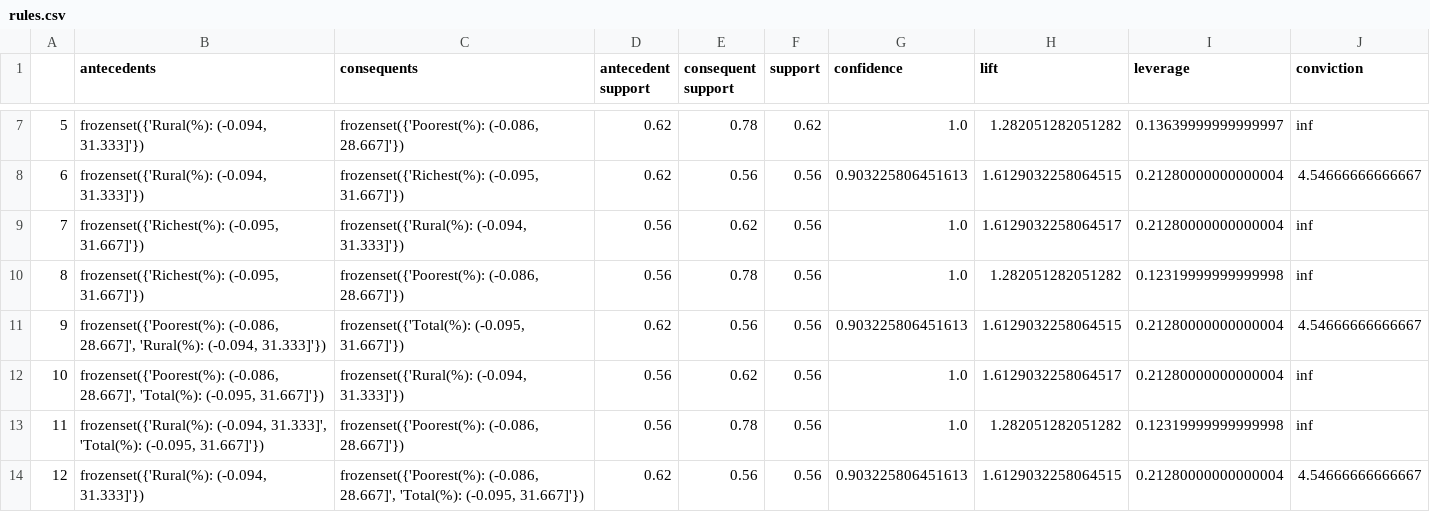
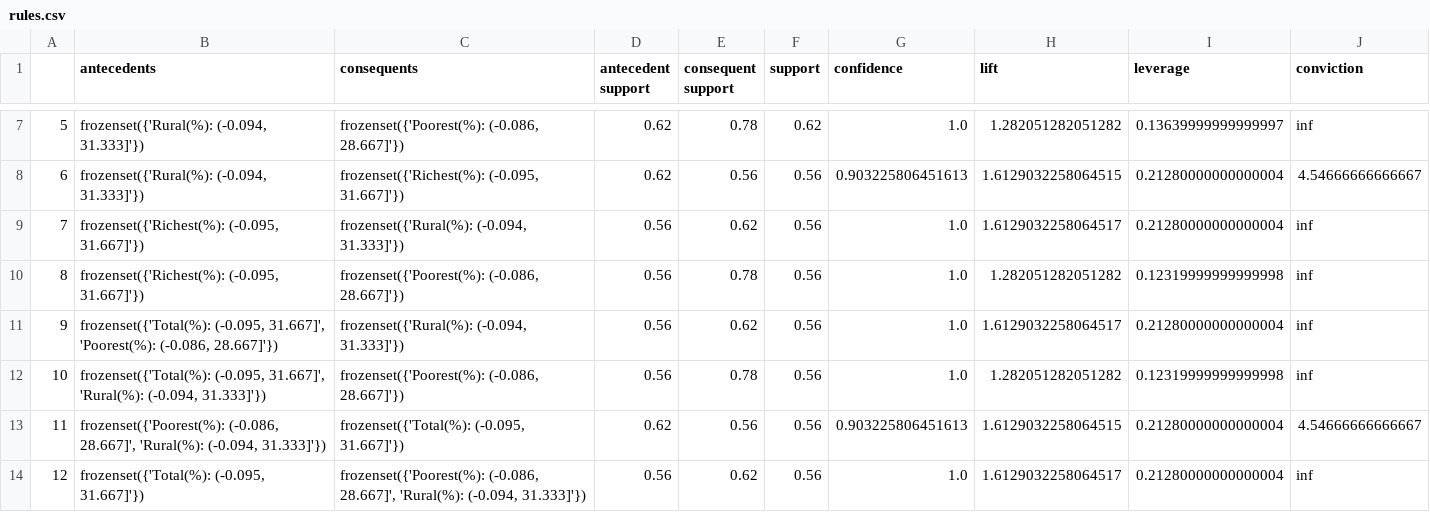
Before and after one commit to Jeffkw213/EECS4412, a CSV file: phase3/rules.csv, drawn as a sheet; only a part is shown, gaps mark what is left out; the diff covers the shown part only.

```diff
--- a/phase3/rules.csv
+++ b/phase3/rules.csv
@@ -10,5 +10,5 @@
 8,"frozenset({'Richest(%): (-0.095, 31.667]'})","frozenset({'Poorest(%): (-0.086, 28.667]'})",0.56,0.78,0.56,1.0,1.282051282051282,0.12319999999999998,inf
-9,"frozenset({'Poorest(%): (-0.086, 28.667]', 'Rural(%): (-0.094, 31.333]'})","frozenset({'Total(%): (-0.095, 31.667]'})",0.62,0.56,0.56,0.903225806451613,1.6129032258064515,0.21280000000000004,4.54666666666667
-10,"frozenset({'Poorest(%): (-0.086, 28.667]', 'Total(%): (-0.095, 31.667]'})","frozenset({'Rural(%): (-0.094, 31.333]'})",0.56,0.62,0.56,1.0,1.6129032258064517,0.21280000000000004,inf
-11,"frozenset({'Rural(%): (-0.094, 31.333]', 'Total(%): (-0.095, 31.667]'})","frozenset({'Poorest(%): (-0.086, 28.667]'})",0.56,0.78,0.56,1.0,1.282051282051282,0.12319999999999998,inf
-12,"frozenset({'Rural(%): (-0.094, 31.333]'})","frozenset({'Poorest(%): (-0.086, 28.667]', 'Total(%): (-0.095, 31.667]'})",0.62,0.56,0.56,0.903225806451613,1.6129032258064515,0.21280000000000004,4.54666666666667
+9,"frozenset({'Total(%): (-0.095, 31.667]', 'Poorest(%): (-0.086, 28.667]'})","frozenset({'Rural(%): (-0.094, 31.333]'})",0.56,0.62,0.56,1.0,1.6129032258064517,0.21280000000000004,inf
+10,"frozenset({'Total(%): (-0.095, 31.667]', 'Rural(%): (-0.094, 31.333]'})","frozenset({'Poorest(%): (-0.086, 28.667]'})",0.56,0.78,0.56,1.0,1.282051282051282,0.12319999999999998,inf
+11,"frozenset({'Poorest(%): (-0.086, 28.667]', 'Rural(%): (-0.094, 31.333]'})","frozenset({'Total(%): (-0.095, 31.667]'})",0.62,0.56,0.56,0.903225806451613,1.6129032258064515,0.21280000000000004,4.54666666666667
+12,"frozenset({'Total(%): (-0.095, 31.667]'})","frozenset({'Poorest(%): (-0.086, 28.667]', 'Rural(%): (-0.094, 31.333]'})",0.56,0.62,0.56,1.0,1.6129032258064517,0.21280000000000004,inf
```
Also changed, not shown: 118 edited cells elsewhere in this file, phase3/216396764-216426744-T2Class.csv, phase3/frequent.csv, 3 other files.
